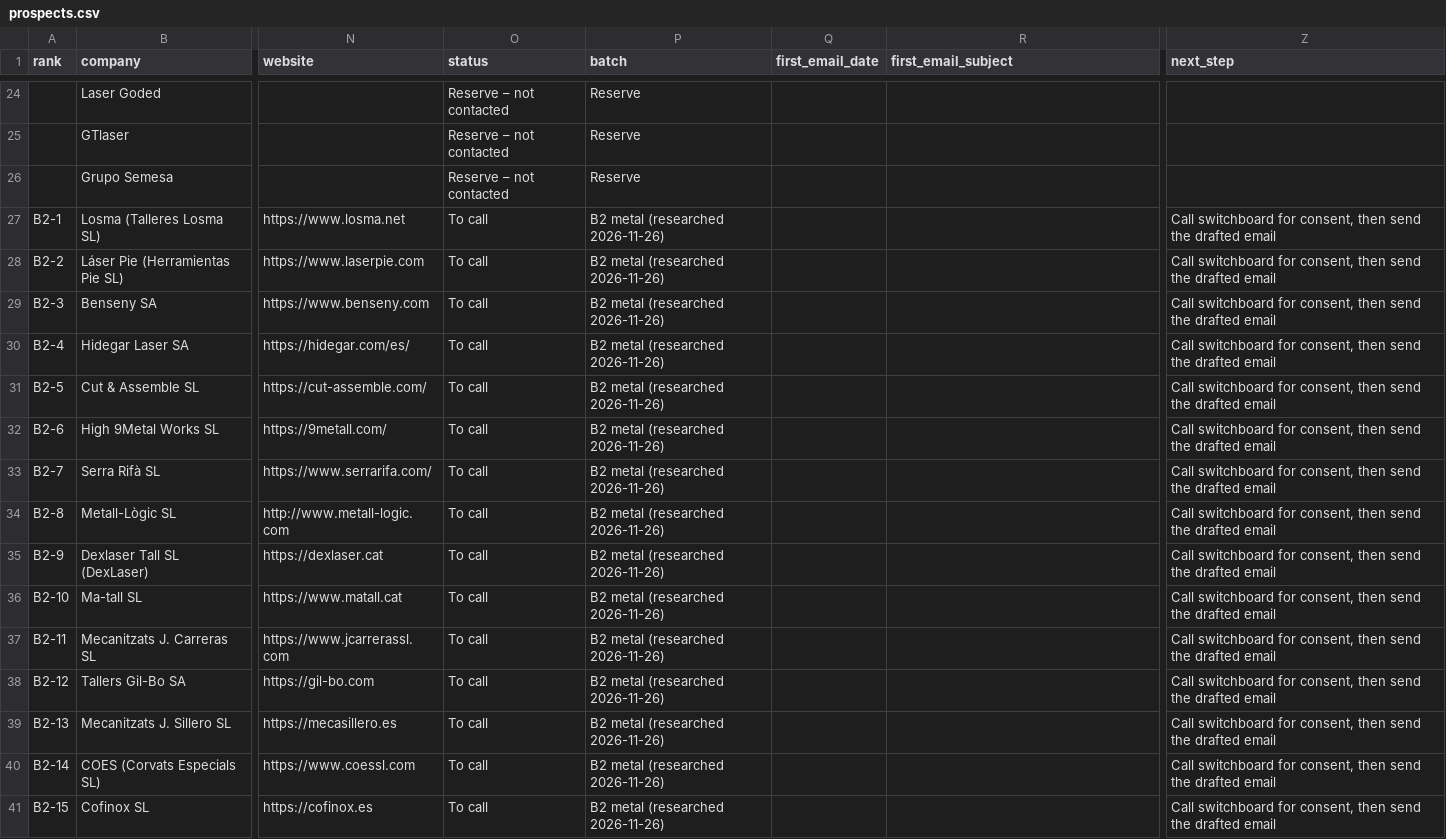
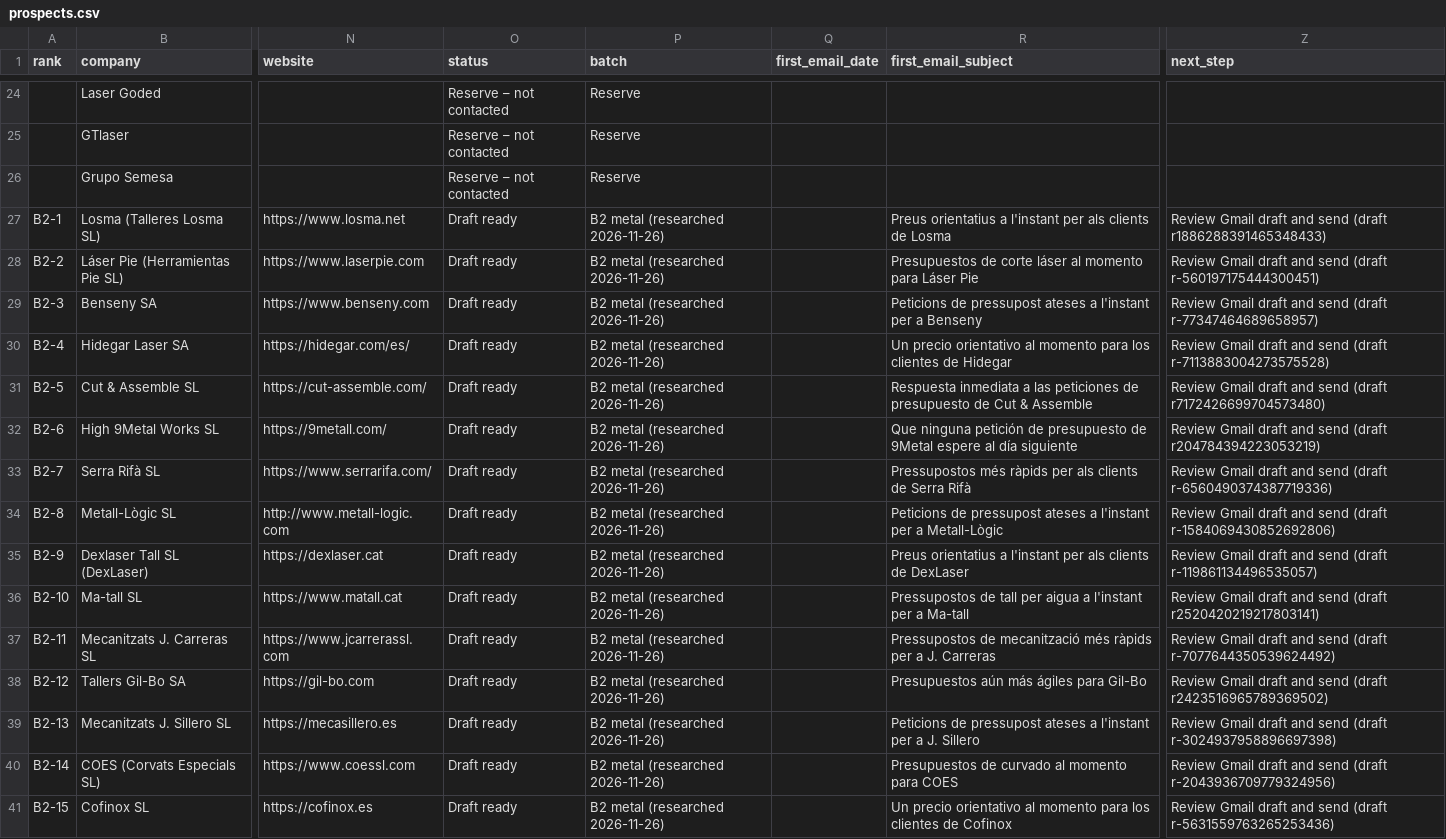
Before and after one commit to martifr4/App_reflexes, a CSV file: quoting_assistant/business/prospects.csv, drawn as a sheet; only a part is shown, gaps mark what is left out; the diff covers the shown part only; the diff names each change by its address in the sheet, - before the commit and + after, or states it on an @@ line.

```diff
--- a/quoting_assistant/business/prospects.csv
+++ b/quoting_assistant/business/prospects.csv
-O27:O41 (status): To call
+O27:O41 (status): Draft ready
-R27 (first_email_subject): (empty)
+R27 (first_email_subject): Preus orientatius a l'instant per als clients de Losma
-Z27 (next_step): Call switchboard for consent, then send the drafted email
+Z27 (next_step): Review Gmail draft and send (draft r1886288391465348433)
-R28 (first_email_subject): (empty)
+R28 (first_email_subject): Presupuestos de corte láser al momento para Láser Pie
-Z28 (next_step): Call switchboard for consent, then send the drafted email
+Z28 (next_step): Review Gmail draft and send (draft r-560197175444300451)
-R29 (first_email_subject): (empty)
+R29 (first_email_subject): Peticions de pressupost ateses a l'instant per a Benseny
-Z29 (next_step): Call switchboard for consent, then send the drafted email
+Z29 (next_step): Review Gmail draft and send (draft r-77347464689658957)
-R30 (first_email_subject): (empty)
+R30 (first_email_subject): Un precio orientativo al momento para los clientes de Hidegar
-Z30 (next_step): Call switchboard for consent, then send the drafted email
+Z30 (next_step): Review Gmail draft and send (draft r-7113883004273575528)
-R31 (first_email_subject): (empty)
+R31 (first_email_subject): Respuesta inmediata a las peticiones de presupuesto de Cut & Assemble
-Z31 (next_step): Call switchboard for consent, then send the drafted email
+Z31 (next_step): Review Gmail draft and send (draft r7172426699704573480)
-R32 (first_email_subject): (empty)
+R32 (first_email_subject): Que ninguna petición de presupuesto de 9Metal espere al día siguiente
-Z32 (next_step): Call switchboard for consent, then send the drafted email
+Z32 (next_step): Review Gmail draft and send (draft r204784394223053219)
-R33 (first_email_subject): (empty)
+R33 (first_email_subject): Pressupostos més ràpids per als clients de Serra Rifà
-Z33 (next_step): Call switchboard for consent, then send the drafted email
+Z33 (next_step): Review Gmail draft and send (draft r-6560490374387719336)
-R34 (first_email_subject): (empty)
+R34 (first_email_subject): Peticions de pressupost ateses a l'instant per a Metall-Lògic
-Z34 (next_step): Call switchboard for consent, then send the drafted email
+Z34 (next_step): Review Gmail draft and send (draft r-1584069430852692806)
-R35 (first_email_subject): (empty)
+R35 (first_email_subject): Preus orientatius a l'instant per als clients de DexLaser
-Z35 (next_step): Call switchboard for consent, then send the drafted email
+Z35 (next_step): Review Gmail draft and send (draft r-119861134496535057)
-R36 (first_email_subject): (empty)
+R36 (first_email_subject): Pressupostos de tall per aigua a l'instant per a Ma-tall
-Z36 (next_step): Call switchboard for consent, then send the drafted email
+Z36 (next_step): Review Gmail draft and send (draft r2520420219217803141)
-R37 (first_email_subject): (empty)
+R37 (first_email_subject): Pressupostos de mecanització més ràpids per a J. Carreras
-Z37 (next_step): Call switchboard for consent, then send the drafted email
+Z37 (next_step): Review Gmail draft and send (draft r-7077644350539624492)
-R38 (first_email_subject): (empty)
+R38 (first_email_subject): Presupuestos aún más ágiles para Gil-Bo
-Z38 (next_step): Call switchboard for consent, then send the drafted email
+Z38 (next_step): Review Gmail draft and send (draft r2423516965789369502)
-R39 (first_email_subject): (empty)
+R39 (first_email_subject): Peticions de pressupost ateses a l'instant per a J. Sillero
-Z39 (next_step): Call switchboard for consent, then send the drafted email
+Z39 (next_step): Review Gmail draft and send (draft r-3024937958896697398)
-R40 (first_email_subject): (empty)
+R40 (first_email_subject): Presupuestos de curvado al momento para COES
-Z40 (next_step): Call switchboard for consent, then send the drafted email
+Z40 (next_step): Review Gmail draft and send (draft r-2043936709779324956)
-R41 (first_email_subject): (empty)
+R41 (first_email_subject): Un precio orientativo al momento para los clientes de Cofinox
-Z41 (next_step): Call switchboard for consent, then send the drafted email
+Z41 (next_step): Review Gmail draft and send (draft r-5631559763265253436)
```
Also changed, not shown: 105 edited cells elsewhere in this file, 2 other files.
